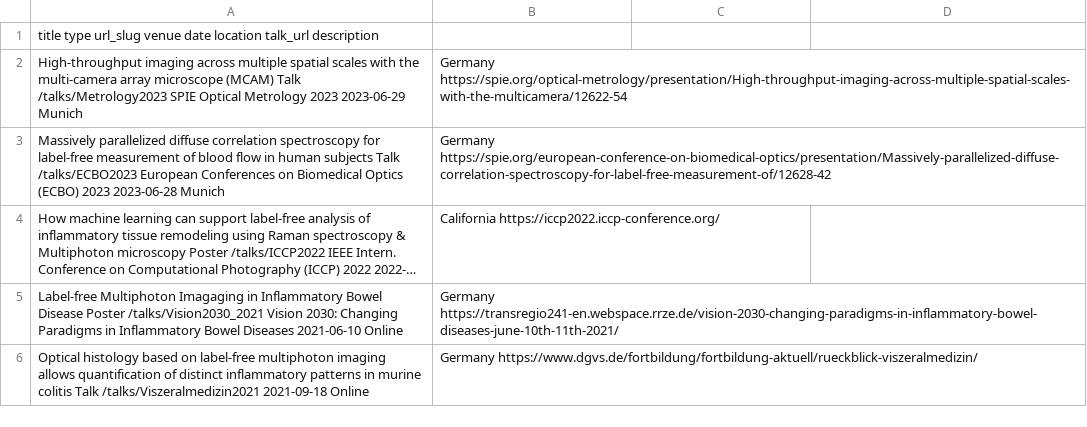
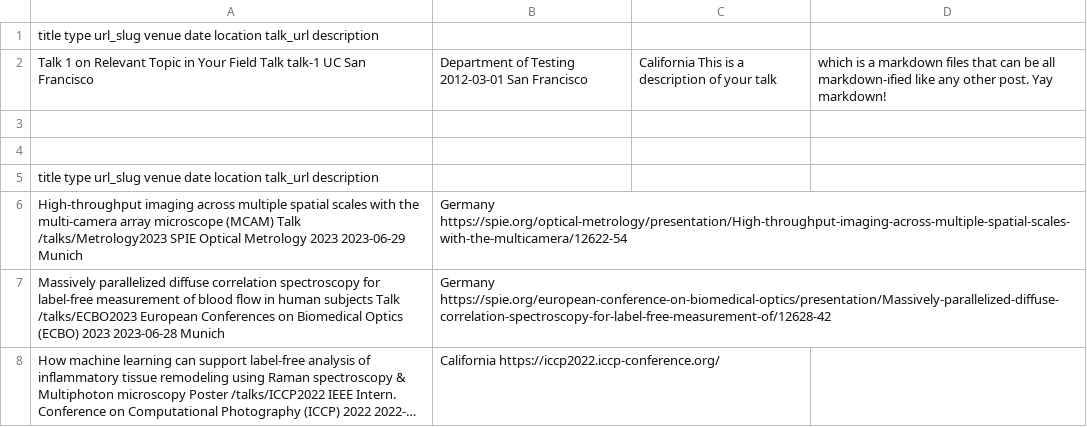
Before and after one commit to LucasKreiss/LucasKreiss.github.io, a TSV file: markdown_generator/talks.tsv, drawn as a sheet; only a part is shown; the shorter side is filled out with more unchanged rows; long unchanged cells end in ….

Commit message:
Update talks.tsv

```diff
--- a/markdown_generator/talks.tsv
+++ b/markdown_generator/talks.tsv
@@ -1,2 +1,6 @@
 title	type	url_slug	venue	date	location	talk_url	description
+Talk 1 on Relevant Topic in Your Field	Talk	talk-1	UC San Francisco, Department of Testing	2012-03-01	San Francisco, California		This is a description of your talk, which is a markdown files that can be all markdown-ified like any other post. Yay markdown!
+
+
+title	type	url_slug	venue	date	location	talk_url	description
 High-throughput imaging across multiple spatial scales with the multi-camera array microscope (MCAM)  Talk  /talks/Metrology2023  SPIE Optical Metrology 2023  2023-06-29  Munich, Germany  https://spie.org/optical-metrology/presentation/High-throughput-imaging-across-multiple-spatial-scales-with-the-multicamera/12622-54
```
